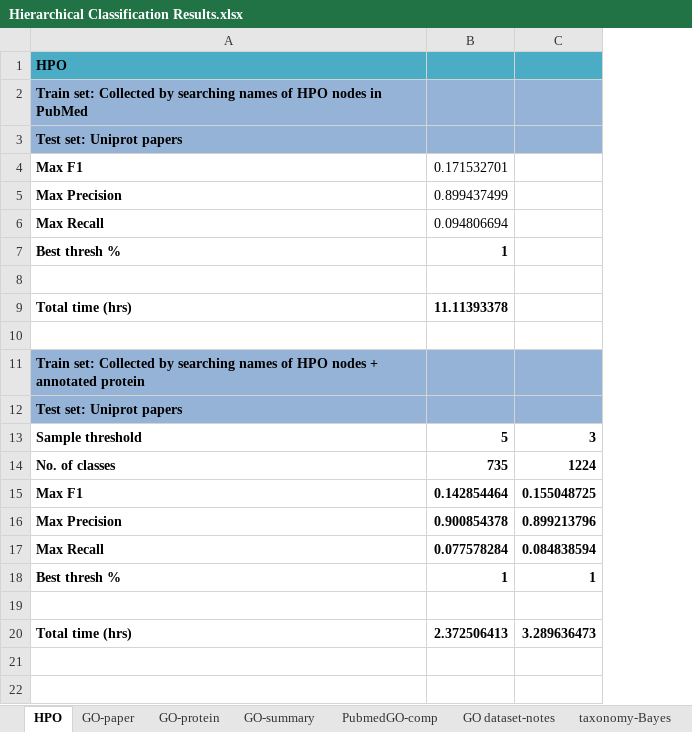
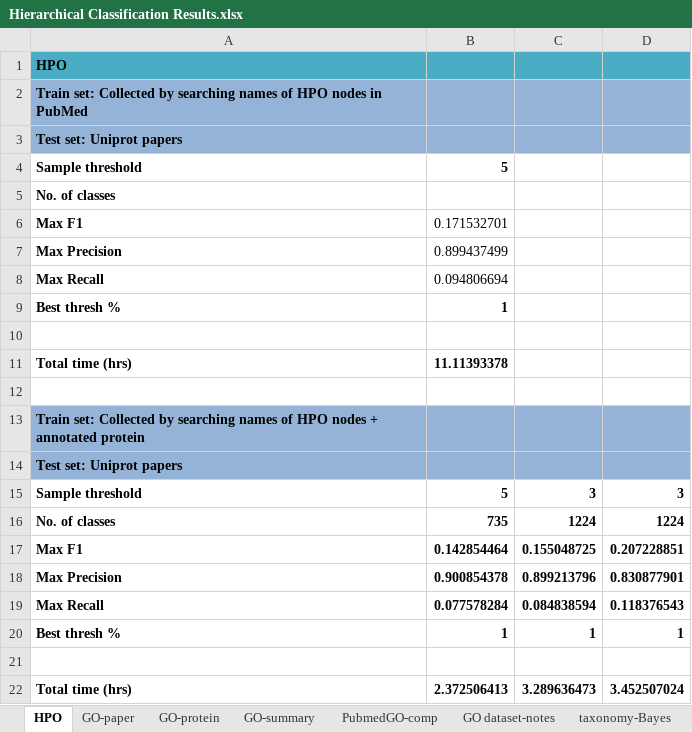
Before and after one commit to laineyzoo/protein_annotation, an Excel workbook: Hierarchical Classification Results.xlsx, sheet HPO, drawn as a sheet; values as stored, in another font and other column widths than the file's, no borders; addresses are those after the commit; the diff names each change by its address in the sheet, - before the commit and + after, or states it on an @@ line.

```diff
--- a/Hierarchical Classification Results.xlsx (sheet HPO)
+++ b/Hierarchical Classification Results.xlsx (sheet HPO)
+column D, rows 15-22: 3 | 1224 | 0.207228851 | 0.830877901 | 0.118376543 | 1 |  | 3.452507024
+row 4: Sample threshold | 5
+row 5: No. of classes
```
Also changed, not shown: sheet GO-protein, sheet GO-summary.
